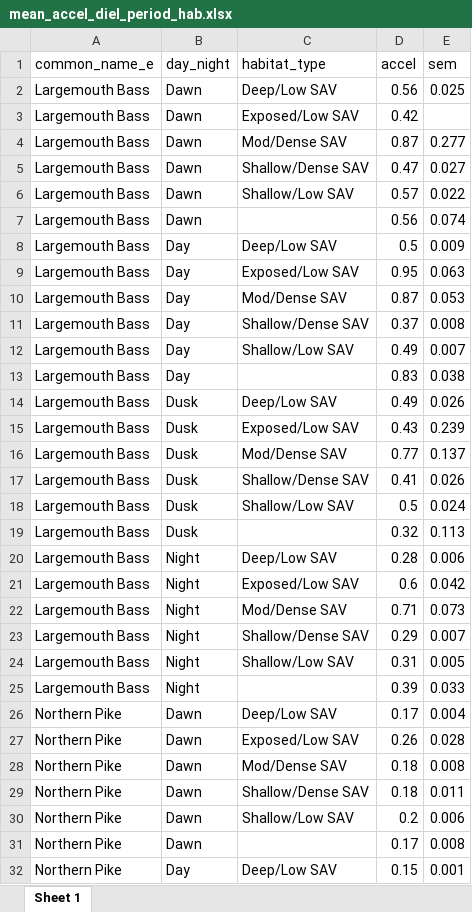
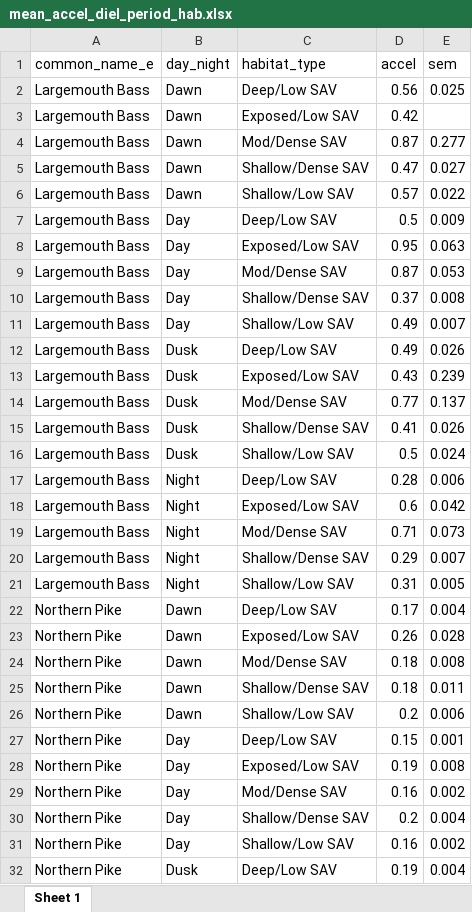
Before and after one commit to benjaminhlina/toronto-lmb-np-accel, an Excel workbook: results/summary-means/mean_accel_diel_period_hab.xlsx, sheet Sheet 1, drawn as a sheet; only a part is shown; the shorter side is filled out with more unchanged rows; values as stored, in another font and other column widths than the file's, no borders; the diff covers the shown part only; the diff names each change by its address in the sheet, - before the commit and + after, or states it on an @@ line.

Commit message:
Updated mean summary results

```diff
--- a/results/summary-means/mean_accel_diel_period_hab.xlsx (sheet Sheet 1)
+++ b/results/summary-means/mean_accel_diel_period_hab.xlsx (sheet Sheet 1)
-row 7: Largemouth Bass | Dawn |  | 0.56 | 0.074
-row 13: Largemouth Bass | Day |  | 0.83 | 0.038
-row 19: Largemouth Bass | Dusk |  | 0.32 | 0.113
-row 25: Largemouth Bass | Night |  | 0.39 | 0.033
-row 31: Northern Pike | Dawn |  | 0.17 | 0.008
```
Also changed, not shown: 3 removed rows elsewhere in this sheet, results/summary-means/mean_accel_diel_period.xlsx, results/summary-means/mean_accel_habitat.xlsx, 1 other file.
